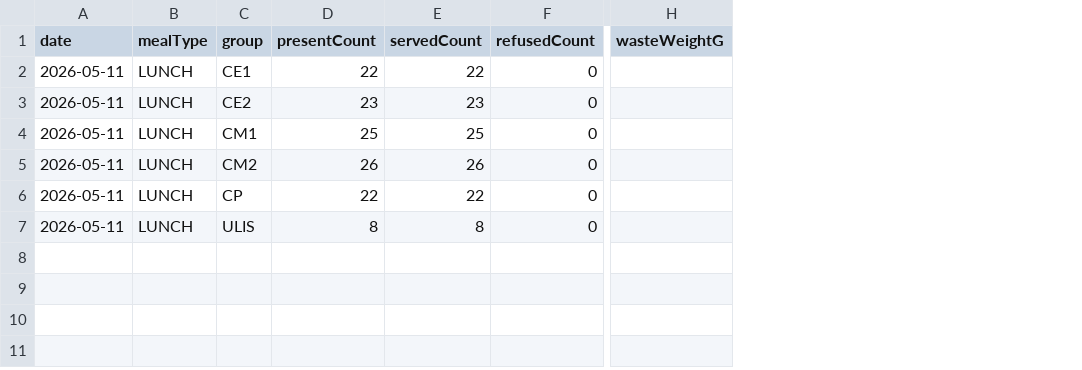
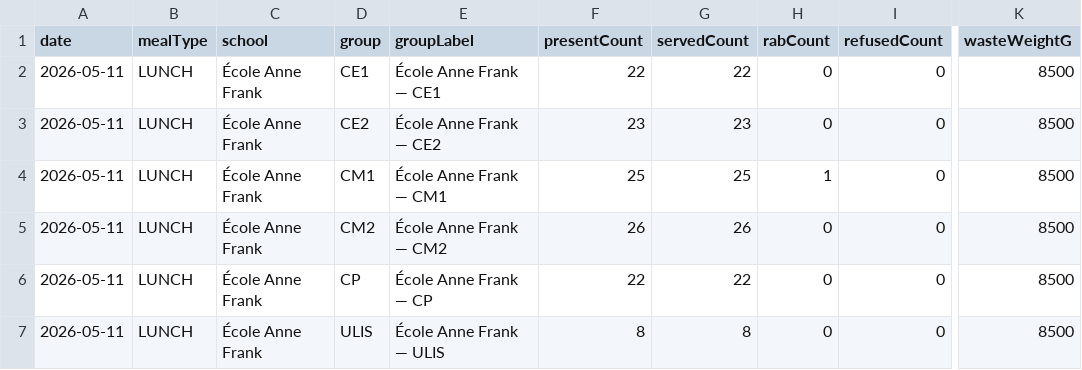
Before and after one commit to judejonathanj-afk/Cantine360, a CSV file: public/exemple-export-services.csv, drawn as a sheet; only a part is shown, gaps mark what is left out; addresses are those after the commit; the diff names each change by its address in the sheet, - before the commit and + after, or states it on an @@ line.

```diff
--- a/public/exemple-export-services.csv
+++ b/public/exemple-export-services.csv
+column C (school), rows 2-7: all École Anne Frank
+column E (groupLabel), rows 2-7: École Anne Frank — CE1 | École Anne Frank — CE2 | École Anne Frank — CM1 | École Anne Frank — CM2 | École Anne Frank — CP | École Anne Frank — ULIS
+column H (rabCount), rows 2-7: 0 | 0 | 1 | 0 | 0 | 0
-K2:K7 (wasteWeightG): (empty)
+K2:K7 (wasteWeightG): 8500
```
Also changed, not shown: 7 other files.
